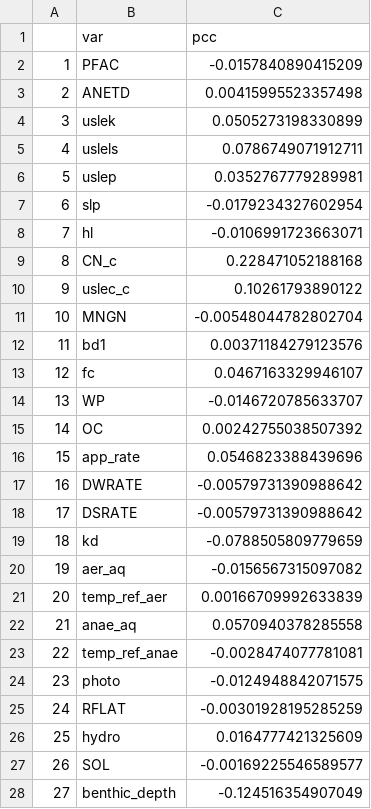
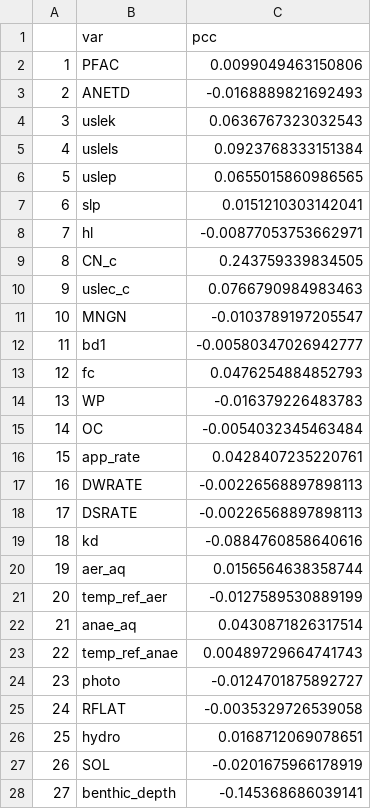
Before and after one commit to puruckertom/yuan_urban_pesticides, a CSV file: probabilistic/FOL002/io/pcc_pwc_max_benthic.csv, drawn as a sheet; only a part is shown; the diff covers the shown part only.

```diff
--- a/probabilistic/FOL002/io/pcc_pwc_max_benthic.csv
+++ b/probabilistic/FOL002/io/pcc_pwc_max_benthic.csv
@@ -1,28 +1,28 @@
 "","var","pcc"
-"1","PFAC",-0.0157840890415209
-"2","ANETD",0.00415995523357498
-"3","uslek",0.0505273198330899
-"4","uslels",0.0786749071912711
-"5","uslep",0.0352767779289981
-"6","slp",-0.0179234327602954
-"7","hl",-0.0106991723663071
-"8","CN_c",0.228471052188168
-"9","uslec_c",0.10261793890122
-"10","MNGN",-0.00548044782802704
-"11","bd1",0.00371184279123576
-"12","fc",0.0467163329946107
-"13","WP",-0.0146720785633707
-"14","OC",0.00242755038507392
-"15","app_rate",0.0546823388439696
-"16","DWRATE",-0.00579731390988642
-"17","DSRATE",-0.00579731390988642
-"18","kd",-0.0788505809779659
-"19","aer_aq",-0.0156567315097082
-"20","temp_ref_aer",0.00166709992633839
-"21","anae_aq",0.0570940378285558
-"22","temp_ref_anae",-0.0028474077781081
-"23","photo",-0.0124948842071575
-"24","RFLAT",-0.00301928195285259
-"25","hydro",0.0164777421325609
-"26","SOL",-0.00169225546589577
-"27","benthic_depth",-0.124516354907049
+"1","PFAC",0.0099049463150806
+"2","ANETD",-0.0168889821692493
+"3","uslek",0.0636767323032543
+"4","uslels",0.0923768333151384
+"5","uslep",0.0655015860986565
+"6","slp",0.0151210303142041
+"7","hl",-0.00877053753662971
+"8","CN_c",0.243759339834505
+"9","uslec_c",0.0766790984983463
+"10","MNGN",-0.0103789197205547
+"11","bd1",-0.00580347026942777
+"12","fc",0.0476254884852793
+"13","WP",-0.016379226483783
+"14","OC",-0.0054032345463484
+"15","app_rate",0.0428407235220761
+"16","DWRATE",-0.00226568897898113
+"17","DSRATE",-0.00226568897898113
+"18","kd",-0.0884760858640616
+"19","aer_aq",0.0156564638358744
+"20","temp_ref_aer",-0.0127589530889199
+"21","anae_aq",0.0430871826317514
+"22","temp_ref_anae",0.00489729664741743
+"23","photo",-0.0124701875892727
+"24","RFLAT",-0.0035329726539058
+"25","hydro",0.0168712069078651
+"26","SOL",-0.0201675966178919
+"27","benthic_depth",-0.145368686039141
```
Also changed, not shown: 11 edited cells elsewhere in this file, observed_concentrations/cdpr_stormdrain_bifenthrin_sediment_09-14_all.csv, probabilistic/FOL002/io/pcc_max_sed.csv, 49 other files.
